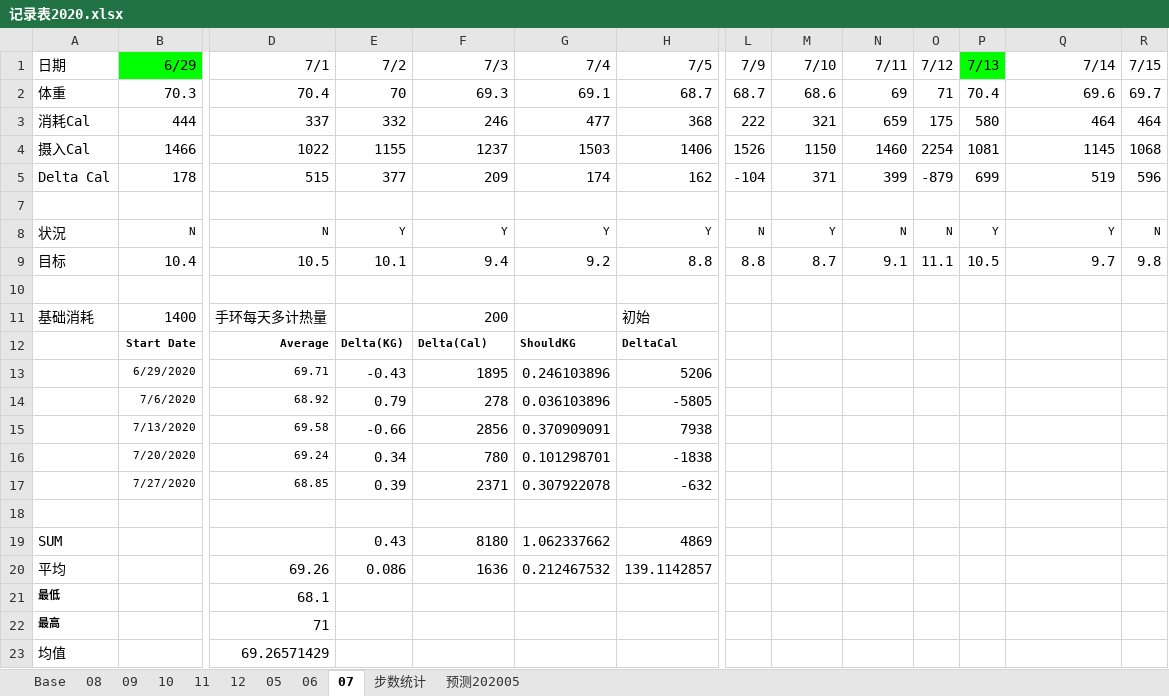
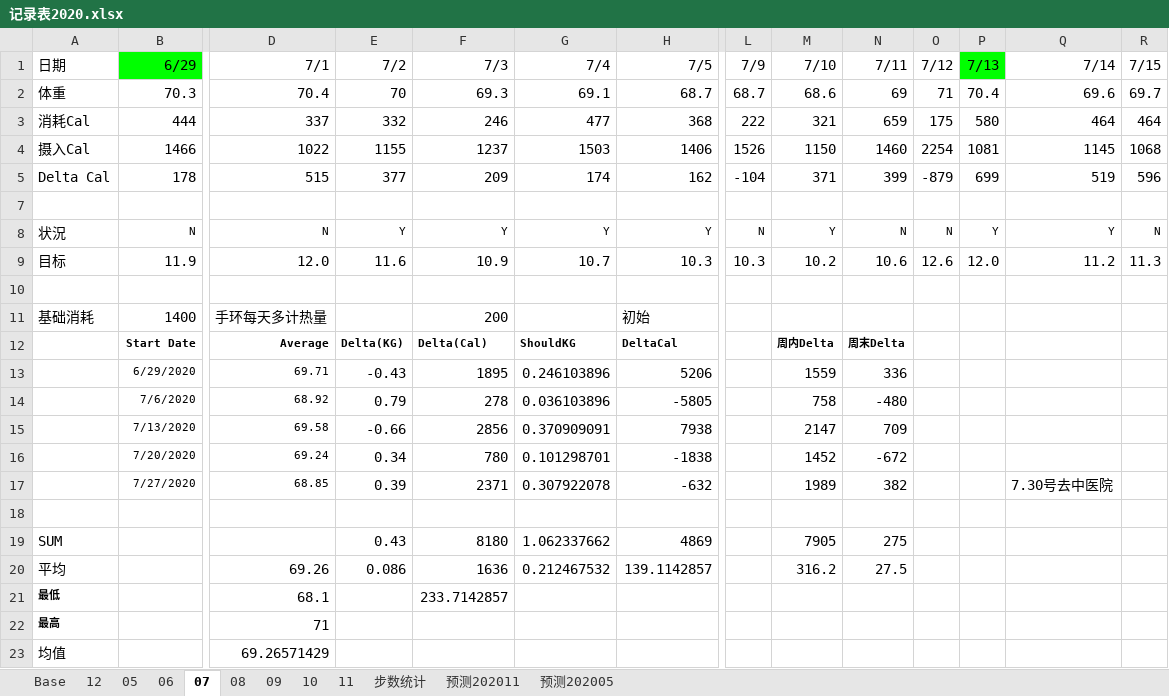
Before and after one commit to JalonJia/xmind, an Excel workbook: 健康/记录表2020.xlsx, sheet 07, drawn as a sheet; only a part is shown, gaps mark what is left out; values as stored, in another font and other column widths than the file's, no borders; conditional formats not drawn; removed rows and columns are numbered as before the commit, all else as after; rows hold the shown columns only; the diff names each change by its address in the sheet, - before the commit and + after, or states it on an @@ line.

```diff
--- a/健康/记录表2020.xlsx (sheet 07)
+++ b/健康/记录表2020.xlsx (sheet 07)
+sheet tab: 预测202011
@@ sheet tab order changed: Base | 12 | 05 | 06 | 07 | 08 | 09 | 10 | 11 | 步数统计 | 预测202011 | 预测202005 @@
-row 9: 目标 | 10.4 | 10.5 | 10.1 | 9.4 | 9.2 | 8.8 | 8.8 | 8.7 | 9.1 | 11.1 | 10.5 | 9.7 | 9.8
+row 9: 目标 | 11.9 | 12.0 | 11.6 | 10.9 | 10.7 | 10.3 | 10.3 | 10.2 | 10.6 | 12.6 | 12.0 | 11.2 | 11.3
-M12 (7/10): (empty)
+M12 (7/10): 周内Delta
-N12 (7/11): (empty)
+N12 (7/11): 周末Delta
-M13 (7/10): (empty)
+M13 (7/10): 1559
-N13 (7/11): (empty)
+N13 (7/11): 336
-M14 (7/10): (empty)
+M14 (7/10): 758
-N14 (7/11): (empty)
+N14 (7/11): -480
-M15 (7/10): (empty)
+M15 (7/10): 2147
-N15 (7/11): (empty)
+N15 (7/11): 709
-M16 (7/10): (empty)
+M16 (7/10): 1452
-N16 (7/11): (empty)
+N16 (7/11): -672
-M17 (7/10): (empty)
+M17 (7/10): 1989
-N17 (7/11): (empty)
+N17 (7/11): 382
-Q17 (7/14): (empty)
+Q17 (7/14): 7.30号去中医院
-M19 (7/10): (empty)
+M19 (7/10): 7905
-N19 (7/11): (empty)
+N19 (7/11): 275
-M20 (7/10): (empty)
+M20 (7/10): 316.2
-N20 (7/11): (empty)
+N20 (7/11): 27.5
-F21 (7/3): (empty)
+F21 (7/3): 233.7142857
```
Also changed, not shown: sheet 11, sheet 10, sheet 09, sheet 12, sheet 08, sheet 06, 4 more sheets, formulas that keep their value, hidden cells.
